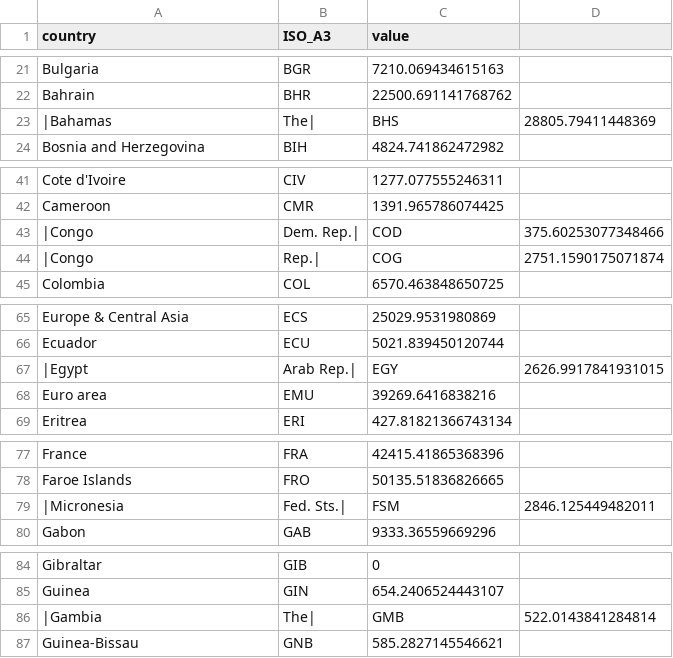
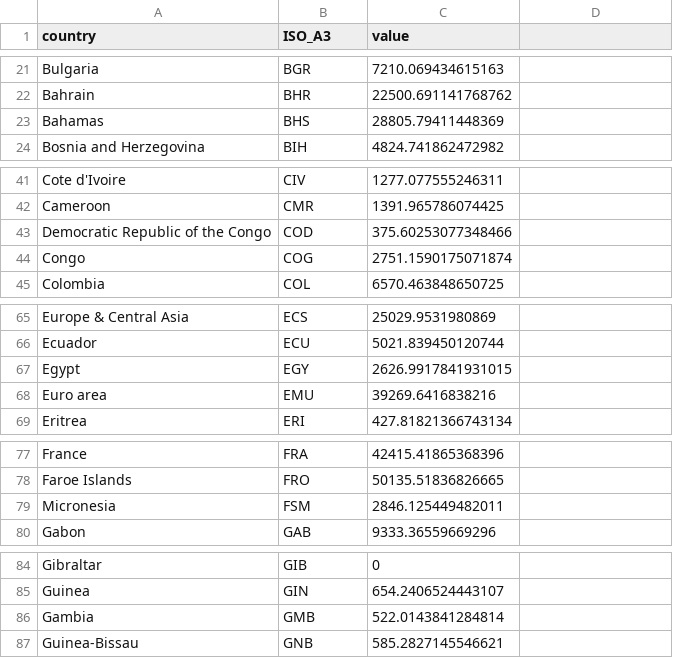
Before and after one commit to IB-2015/gdv, a CSV file: app/api/data/statistics/gdp.csv, drawn as a sheet; only a part is shown, gaps mark what is left out; removed rows and columns are numbered as before the commit, all else as after; the diff covers the shown part only; the diff names each change by its address in the sheet, - before the commit and + after, or states it on an @@ line.

```diff
--- a/app/api/data/statistics/gdp.csv
+++ b/app/api/data/statistics/gdp.csv
-row 23: |Bahamas | The| | BHS | 28805.79411448369
+row 23: Bahamas | BHS | 28805.79411448369
-row 43: |Congo | Dem. Rep.| | COD | 375.60253077348466
-row 44: |Congo | Rep.| | COG | 2751.1590175071874
+row 43: Democratic Republic of the Congo | COD | 375.60253077348466
+row 44: Congo | COG | 2751.1590175071874
-row 67: |Egypt | Arab Rep.| | EGY | 2626.9917841931015
+row 67: Egypt | EGY | 2626.9917841931015
-row 79: |Micronesia | Fed. Sts.| | FSM | 2846.125449482011
+row 79: Micronesia | FSM | 2846.125449482011
-row 86: |Gambia | The| | GMB | 522.0143841284814
+row 86: Gambia | GMB | 522.0143841284814
```
Also changed, not shown: 8 added rows and 8 removed rows elsewhere in this file, app/api/data/statistics/education_index.csv, app/api/data/statistics/gini.csv, 3 other files.
